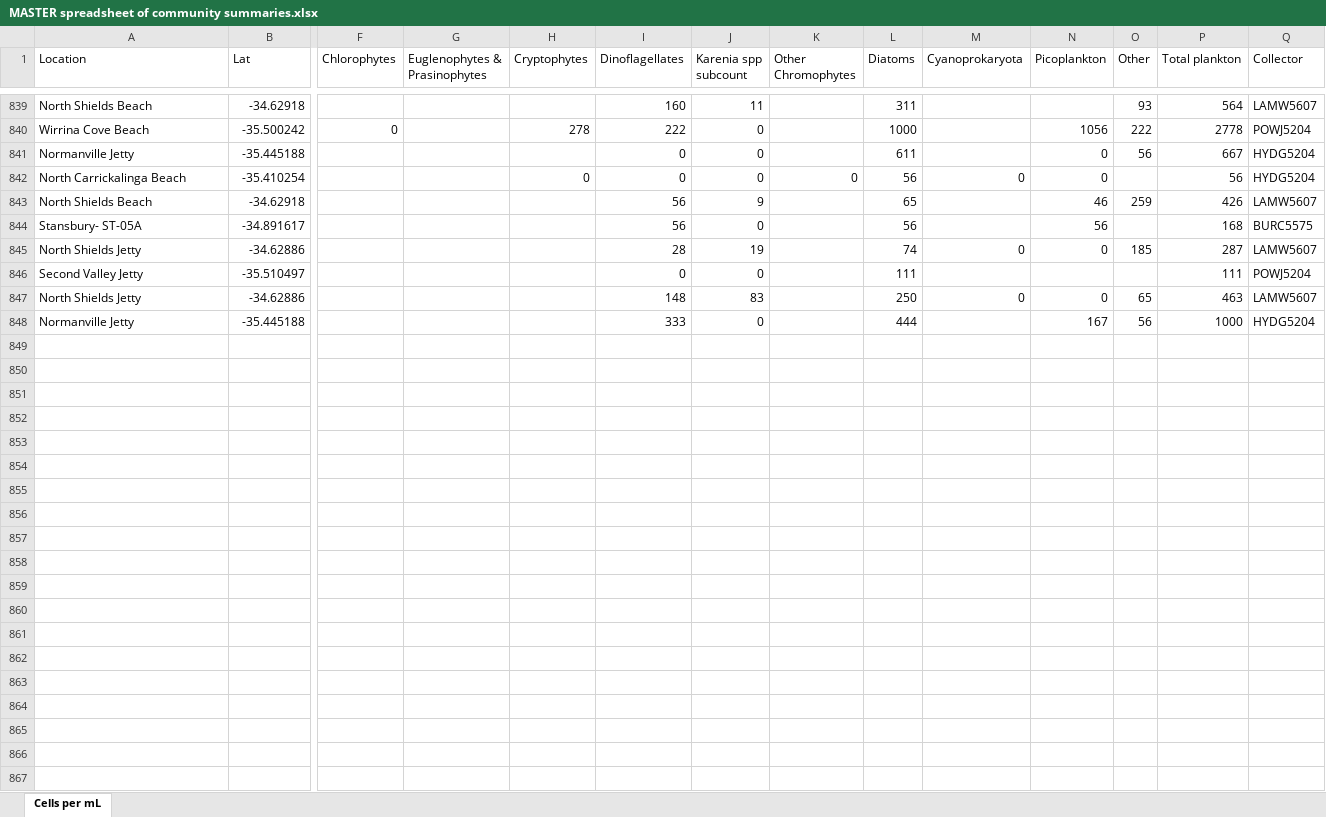
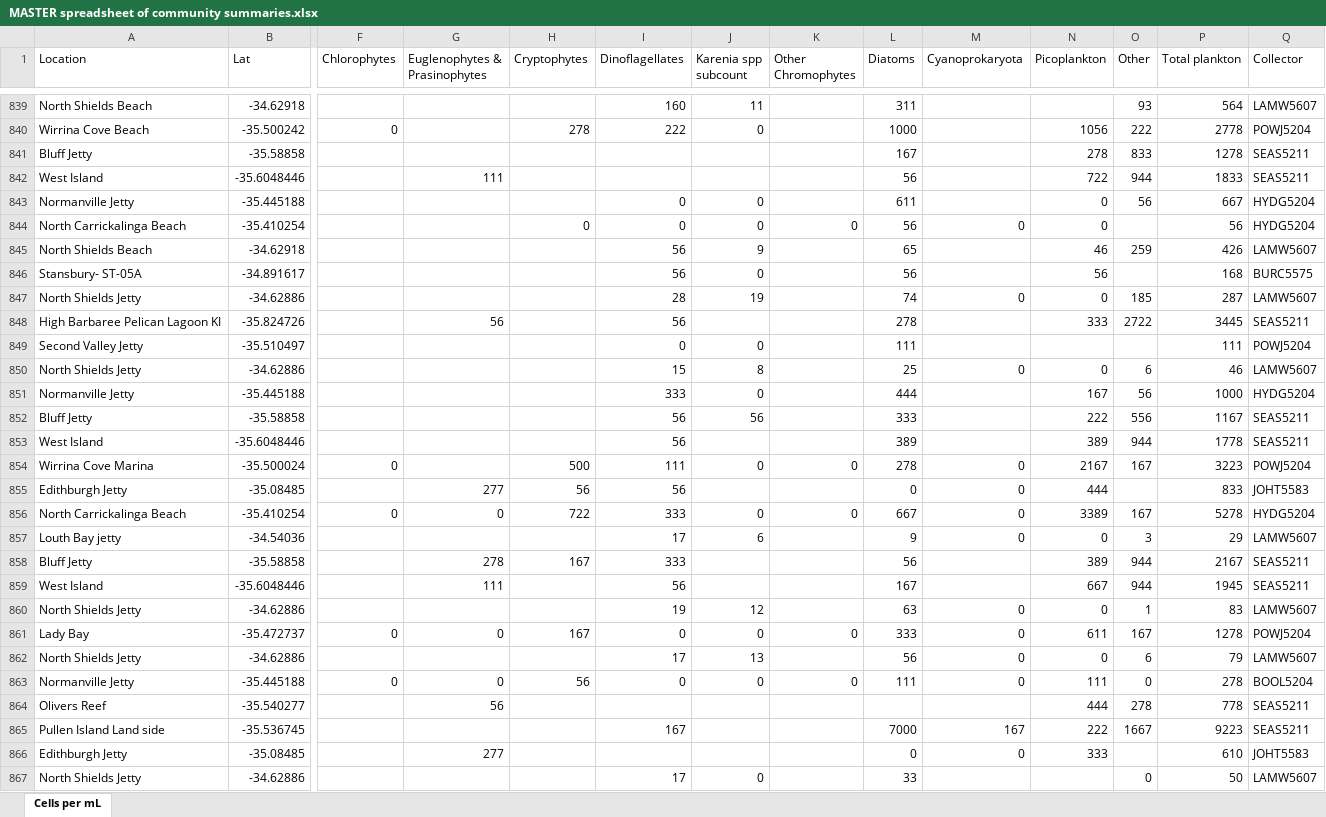
Before and after one commit to LukeMosley/SA_Algal_Bloom, an Excel workbook: MASTER spreadsheet of community summaries.xlsx, sheet Cells per mL, drawn as a sheet; only a part is shown, gaps mark what is left out; values as stored, in another font and other column widths than the file's, no borders; addresses are those after the commit; rows hold the shown columns only; the diff names each change by its address in the sheet, - before the commit and + after, or states it on an @@ line.

Commit message:
Add files via upload

```diff
--- a/MASTER spreadsheet of community summaries.xlsx (sheet Cells per mL)
+++ b/MASTER spreadsheet of community summaries.xlsx (sheet Cells per mL)
+row 841: Bluff Jetty | -35.58858 |  |  |  |  |  |  | 167 |  | 278 | 833 | 1278 | SEAS5211
+row 842: West Island | -35.6048446 |  | 111 |  |  |  |  | 56 |  | 722 | 944 | 1833 | SEAS5211
+row 848: High Barbaree Pelican Lagoon KI | -35.824726 |  | 56 |  | 56 |  |  | 278 |  | 333 | 2722 | 3445 | SEAS5211
-I850 (Dinoflagellates): 148
+I850 (Dinoflagellates): 15
-J850 (Karenia spp subcount): 83
+J850 (Karenia spp subcount): 8
-L850 (Diatoms): 250
+L850 (Diatoms): 25
-O850 (Other): 65
+O850 (Other): 6
-P850 (Total plankton): 463
+P850 (Total plankton): 46
+row 852: Bluff Jetty | -35.58858 |  |  |  | 56 | 56 |  | 333 |  | 222 | 556 | 1167 | SEAS5211
+row 853: West Island | -35.6048446 |  |  |  | 56 |  |  | 389 |  | 389 | 944 | 1778 | SEAS5211
+row 854: Wirrina Cove Marina | -35.500024 | 0 |  | 500 | 111 | 0 | 0 | 278 | 0 | 2167 | 167 | 3223 | POWJ5204
+row 855: Edithburgh Jetty | -35.08485 |  | 277 | 56 | 56 |  |  | 0 | 0 | 444 |  | 833 | JOHT5583
+row 856: North Carrickalinga Beach | -35.410254 | 0 | 0 | 722 | 333 | 0 | 0 | 667 | 0 | 3389 | 167 | 5278 | HYDG5204
+row 857: Louth Bay jetty | -34.54036 |  |  |  | 17 | 6 |  | 9 | 0 | 0 | 3 | 29 | LAMW5607
+row 858: Bluff Jetty | -35.58858 |  | 278 | 167 | 333 |  |  | 56 |  | 389 | 944 | 2167 | SEAS5211
+row 859: West Island | -35.6048446 |  | 111 |  | 56 |  |  | 167 |  | 667 | 944 | 1945 | SEAS5211
+row 860: North Shields Jetty | -34.62886 |  |  |  | 19 | 12 |  | 63 | 0 | 0 | 1 | 83 | LAMW5607
+row 861: Lady Bay | -35.472737 | 0 | 0 | 167 | 0 | 0 | 0 | 333 | 0 | 611 | 167 | 1278 | POWJ5204
+row 862: North Shields Jetty | -34.62886 |  |  |  | 17 | 13 |  | 56 | 0 | 0 | 6 | 79 | LAMW5607
+row 863: Normanville Jetty | -35.445188 | 0 | 0 | 56 | 0 | 0 | 0 | 111 | 0 | 111 | 0 | 278 | BOOL5204
+row 864: Olivers Reef | -35.540277 |  | 56 |  |  |  |  |  |  | 444 | 278 | 778 | SEAS5211
+row 865: Pullen Island Land side | -35.536745 |  |  |  | 167 |  |  | 7000 | 167 | 222 | 1667 | 9223 | SEAS5211
+row 866: Edithburgh Jetty | -35.08485 |  | 277 |  |  |  |  | 0 | 0 | 333 |  | 610 | JOHT5583
+row 867: North Shields Jetty | -34.62886 |  |  |  | 17 | 0 |  | 33 |  |  | 0 | 50 | LAMW5607
```
